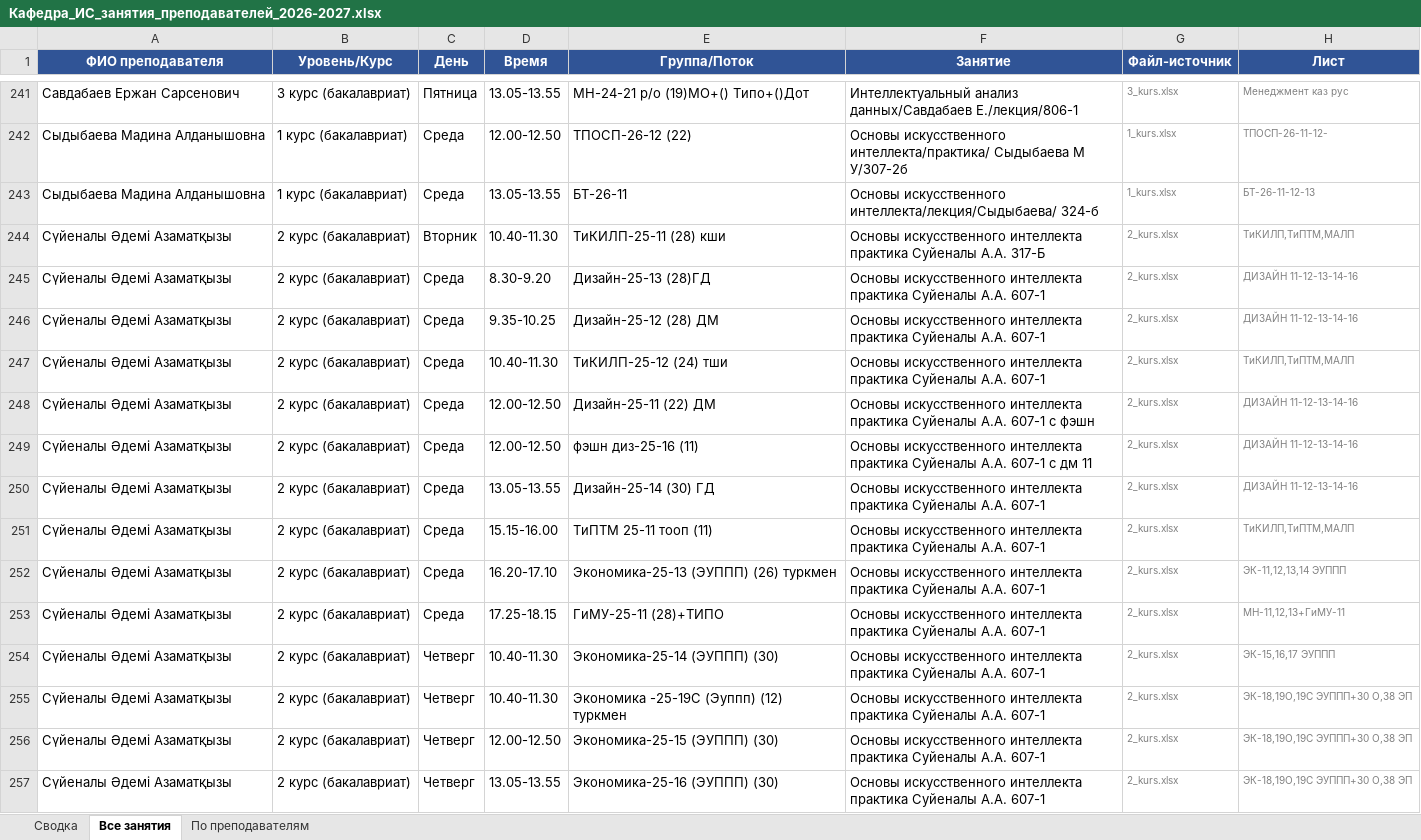
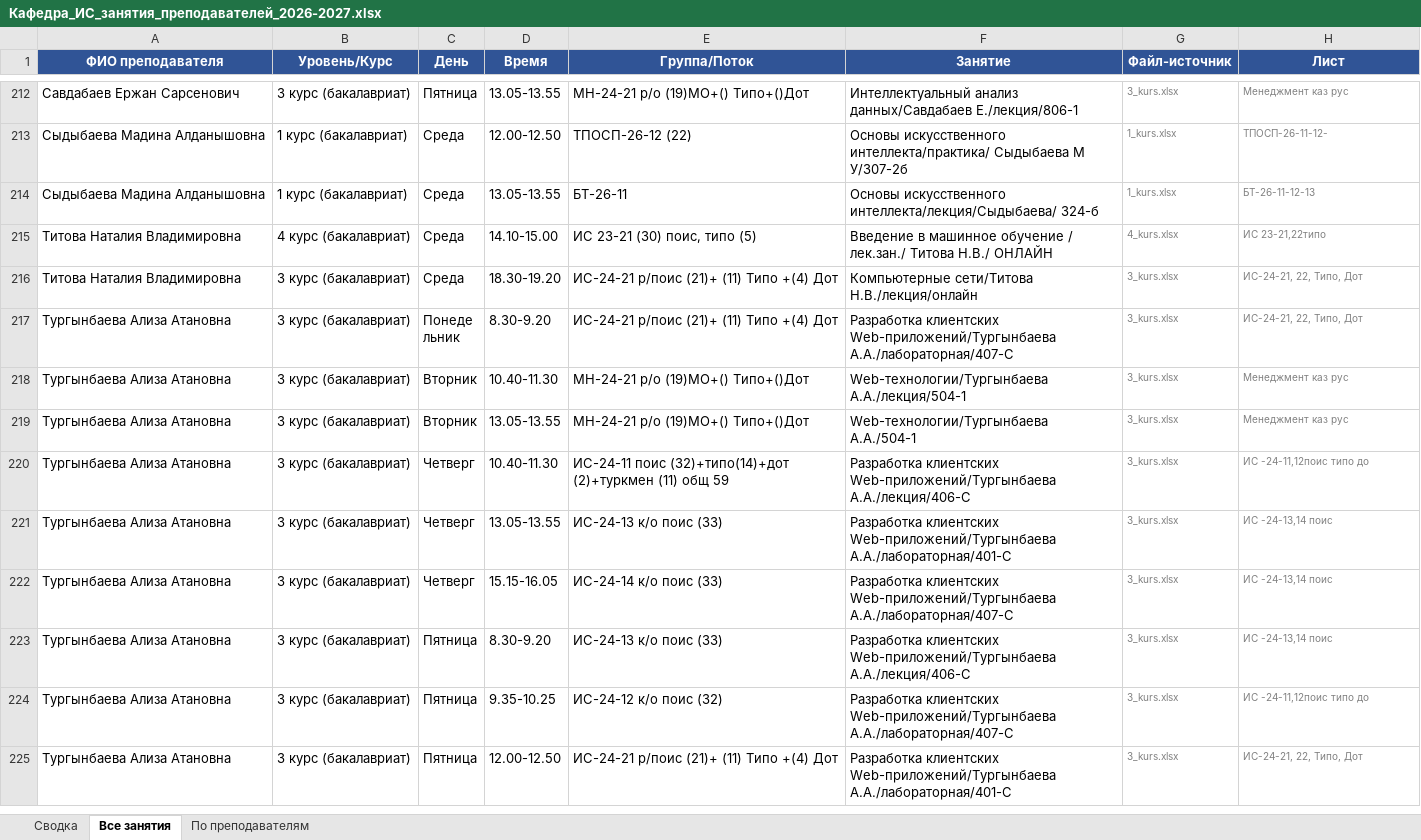
Before and after one commit to drashidinov/ATUscheduleIS, an Excel workbook: dist/Кафедра_ИС_занятия_преподавателей_2026-2027.xlsx, sheet Все занятия, drawn as a sheet; only a part is shown, gaps mark what is left out; the shorter side is filled out with more unchanged rows; values as stored, in another font and other column widths than the file's, no borders; the diff covers the shown part only; the diff names each change by its address in the sheet, - before the commit and + after, or states it on an @@ line.

```diff
--- a/dist/Кафедра_ИС_занятия_преподавателей_2026-2027.xlsx (sheet Все занятия)
+++ b/dist/Кафедра_ИС_занятия_преподавателей_2026-2027.xlsx (sheet Все занятия)
-row 244: Сүйеналы Әдемі Азаматқызы | 2 курс (бакалавриат) | Вторник | 10.40-11.30 | ТиКИЛП-25-11 (28) кши | Основы искусственного интеллекта практика Суйеналы А.А. 317-Б | 2_kurs.xlsx | ТиКИЛП,ТиПТМ,МАЛП
-row 245: Сүйеналы Әдемі Азаматқызы | 2 курс (бакалавриат) | Среда | 8.30-9.20 | Дизайн-25-13 (28)ГД | Основы искусственного интеллекта практика Суйеналы А.А. 607-1 | 2_kurs.xlsx | ДИЗАЙН 11-12-13-14-16
-row 246: Сүйеналы Әдемі Азаматқызы | 2 курс (бакалавриат) | Среда | 9.35-10.25 | Дизайн-25-12 (28) ДМ | Основы искусственного интеллекта практика Суйеналы А.А. 607-1 | 2_kurs.xlsx | ДИЗАЙН 11-12-13-14-16
-row 247: Сүйеналы Әдемі Азаматқызы | 2 курс (бакалавриат) | Среда | 10.40-11.30 | ТиКИЛП-25-12 (24) тши | Основы искусственного интеллекта практика Суйеналы А.А. 607-1 | 2_kurs.xlsx | ТиКИЛП,ТиПТМ,МАЛП
-row 248: Сүйеналы Әдемі Азаматқызы | 2 курс (бакалавриат) | Среда | 12.00-12.50 | Дизайн-25-11 (22) ДМ | Основы искусственного интеллекта практика Суйеналы А.А. 607-1 с фэшн | 2_kurs.xlsx | ДИЗАЙН 11-12-13-14-16
-row 249: Сүйеналы Әдемі Азаматқызы | 2 курс (бакалавриат) | Среда | 12.00-12.50 | фэшн диз-25-16 (11) | Основы искусственного интеллекта практика Суйеналы А.А. 607-1 с дм 11 | 2_kurs.xlsx | ДИЗАЙН 11-12-13-14-16
-row 250: Сүйеналы Әдемі Азаматқызы | 2 курс (бакалавриат) | Среда | 13.05-13.55 | Дизайн-25-14 (30) ГД | Основы искусственного интеллекта практика Суйеналы А.А. 607-1 | 2_kurs.xlsx | ДИЗАЙН 11-12-13-14-16
-row 251: Сүйеналы Әдемі Азаматқызы | 2 курс (бакалавриат) | Среда | 15.15-16.00 | ТиПТМ 25-11 тооп (11) | Основы искусственного интеллекта практика Суйеналы А.А. 607-1 | 2_kurs.xlsx | ТиКИЛП,ТиПТМ,МАЛП
-row 252: Сүйеналы Әдемі Азаматқызы | 2 курс (бакалавриат) | Среда | 16.20-17.10 | Экономика-25-13 (ЭУППП) (26) туркмен | Основы искусственного интеллекта практика Суйеналы А.А. 607-1 | 2_kurs.xlsx | ЭК-11,12,13,14 ЭУППП
-row 253: Сүйеналы Әдемі Азаматқызы | 2 курс (бакалавриат) | Среда | 17.25-18.15 | ГиМУ-25-11 (28)+ТИПО | Основы искусственного интеллекта практика Суйеналы А.А. 607-1 | 2_kurs.xlsx | МН-11,12,13+ГиМУ-11
-row 254: Сүйеналы Әдемі Азаматқызы | 2 курс (бакалавриат) | Четверг | 10.40-11.30 | Экономика-25-14 (ЭУППП) (30) | Основы искусственного интеллекта практика Суйеналы А.А. 607-1 | 2_kurs.xlsx | ЭК-15,16,17 ЭУППП
-row 255: Сүйеналы Әдемі Азаматқызы | 2 курс (бакалавриат) | Четверг | 10.40-11.30 | Экономика -25-19С (Эуппп) (12) туркмен | Основы искусственного интеллекта практика Суйеналы А.А. 607-1 | 2_kurs.xlsx | ЭК-18,19О,19С ЭУППП+30 О,38 ЭП
-row 256: Сүйеналы Әдемі Азаматқызы | 2 курс (бакалавриат) | Четверг | 12.00-12.50 | Экономика-25-15 (ЭУППП) (30) | Основы искусственного интеллекта практика Суйеналы А.А. 607-1 | 2_kurs.xlsx | ЭК-18,19О,19С ЭУППП+30 О,38 ЭП
-row 257: Сүйеналы Әдемі Азаматқызы | 2 курс (бакалавриат) | Четверг | 13.05-13.55 | Экономика-25-16 (ЭУППП) (30) | Основы искусственного интеллекта практика Суйеналы А.А. 607-1 | 2_kurs.xlsx | ЭК-18,19О,19С ЭУППП+30 О,38 ЭП
```
Also changed, not shown: 62 removed rows elsewhere in this sheet, sheet По преподавателям, sheet Сводка, 5 other files.
